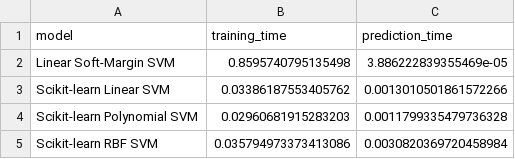
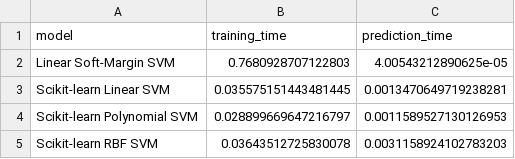
Before and after one commit to meminciftci/CMPE462-ML-Project, a CSV file: results/svm_comparison_results.csv, drawn as a sheet.

```diff
--- a/results/svm_comparison_results.csv
+++ b/results/svm_comparison_results.csv
@@ -1,5 +1,5 @@
 model,training_time,prediction_time
-Linear Soft-Margin SVM,0.8595740795135498,3.886222839355469e-05
-Scikit-learn Linear SVM,0.03386187553405762,0.0013010501861572266
-Scikit-learn Polynomial SVM,0.02960681915283203,0.0011799335479736328
-Scikit-learn RBF SVM,0.035794973373413086,0.0030820369720458984
+Linear Soft-Margin SVM,0.7680928707122803,4.00543212890625e-05
+Scikit-learn Linear SVM,0.035575151443481445,0.0013470649719238281
+Scikit-learn Polynomial SVM,0.028899669647216797,0.0011589527130126953
+Scikit-learn RBF SVM,0.03643512725830078,0.0031158924102783203
```
Also changed, not shown: 1 other file.
